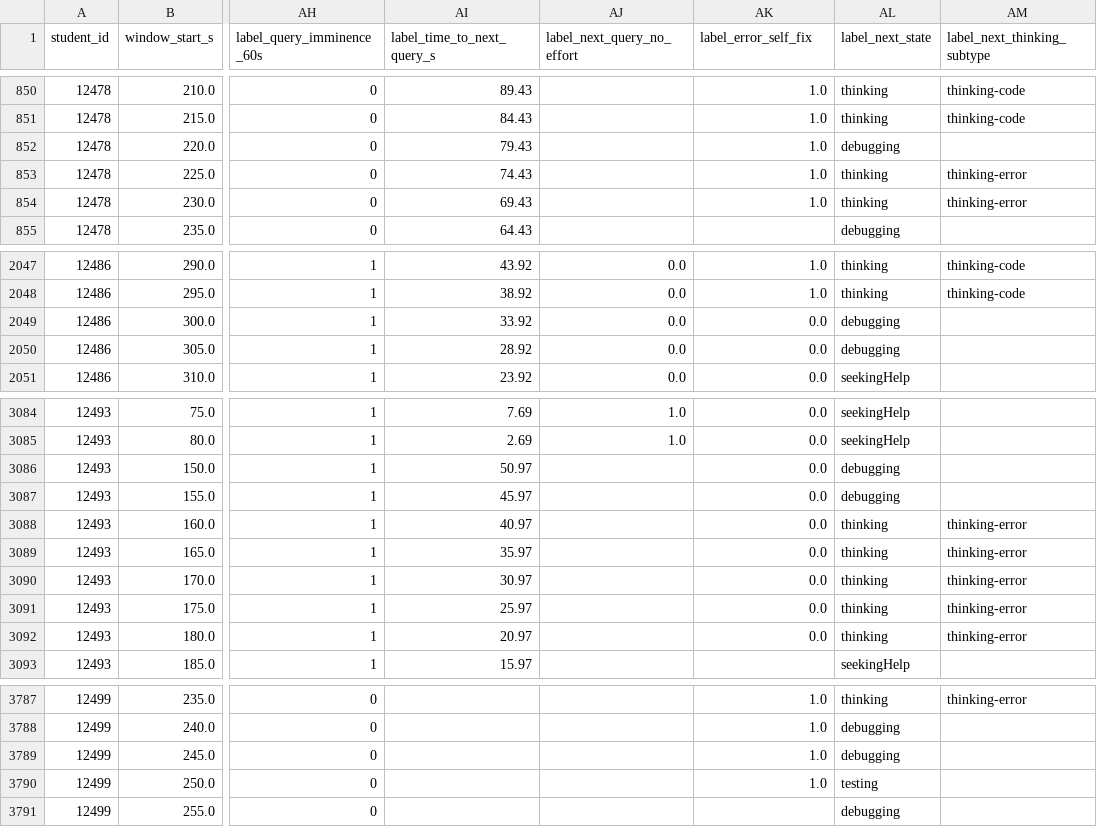
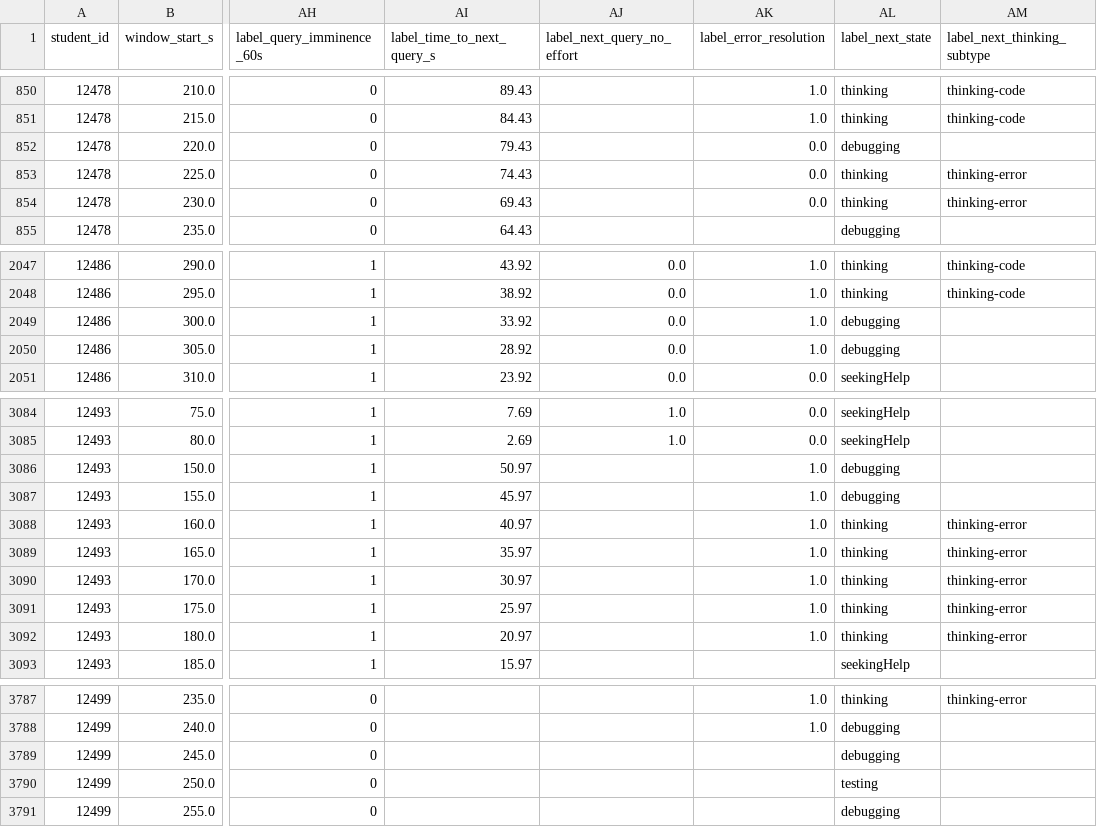
Before and after one commit to divadbaroon/IDETrace_dataset_and_benchmark, a CSV file: dataset/observable_metrics/window_level/deployment_8_windows.csv, drawn as a sheet; only a part is shown, gaps mark what is left out; the diff covers the shown part only; the diff names each change by its address in the sheet, - before the commit and + after, or states it on an @@ line.

```diff
--- a/dataset/observable_metrics/window_level/deployment_8_windows.csv
+++ b/dataset/observable_metrics/window_level/deployment_8_windows.csv
-AK1: label_error_self_fix
+AK1: label_error_resolution
-AK852:AK854 (label_error_resolution): 1.0
+AK852:AK854 (label_error_resolution): 0.0
-AK2049:AK2050 (label_error_resolution): 0.0
+AK2049:AK2050 (label_error_resolution): 1.0
-AK3086:AK3092 (label_error_resolution): 0.0
+AK3086:AK3092 (label_error_resolution): 1.0
-AK3789:AK3790 (label_error_resolution): 1.0
+AK3789:AK3790 (label_error_resolution): (empty)
```
Also changed, not shown: 47 edited cells elsewhere in this file, dataset/observable_metrics/window_level/deployment_4_windows.csv, 8 other files.
